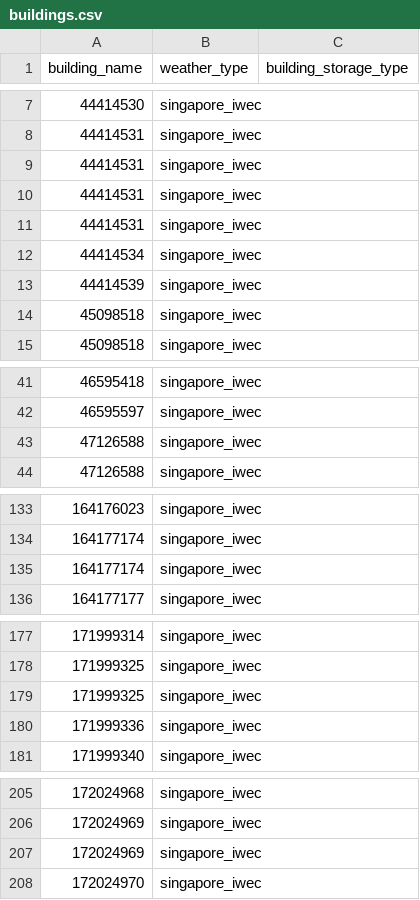
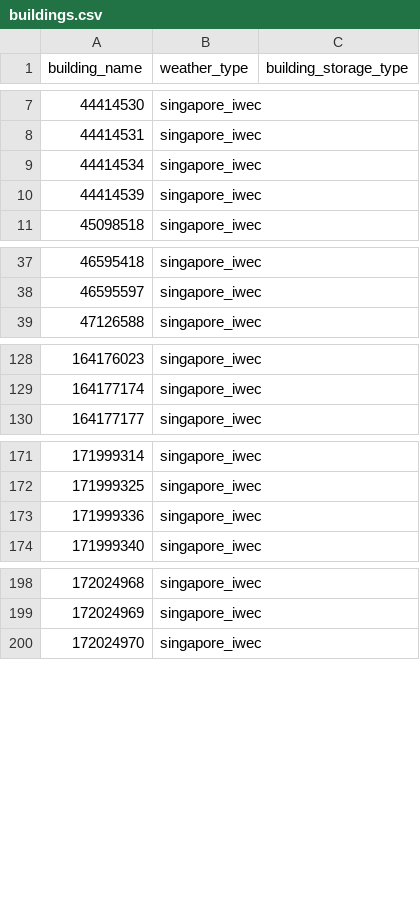
Before and after one commit to christianutama/sg_building_classification, a CSV file: buildings.csv, drawn as a sheet; only a part is shown, gaps mark what is left out; the diff covers the shown part only.

```diff
--- a/buildings.csv
+++ b/buildings.csv
@@ -8,8 +8,4 @@ building_name,weather_type,building_storage_type
 44414531,singapore_iwec,
-44414531,singapore_iwec,
-44414531,singapore_iwec,
-44414531,singapore_iwec,
 44414534,singapore_iwec,
 44414539,singapore_iwec,
-45098518,singapore_iwec,
 45098518,singapore_iwec,
@@ -42,3 +38,2 @@ building_name,weather_type,building_storage_type
 46595597,singapore_iwec,
-47126588,singapore_iwec,
 47126588,singapore_iwec,
@@ -134,3 +129,2 @@ building_name,weather_type,building_storage_type
 164177174,singapore_iwec,
-164177174,singapore_iwec,
 164177177,singapore_iwec,
@@ -178,3 +172,2 @@ building_name,weather_type,building_storage_type
 171999325,singapore_iwec,
-171999325,singapore_iwec,
 171999336,singapore_iwec,
@@ -206,3 +199,2 @@ building_name,weather_type,building_storage_type
 172024969,singapore_iwec,
-172024969,singapore_iwec,
 172024970,singapore_iwec,
```
Also changed, not shown: 3 removed rows elsewhere in this file, 1 other file.
